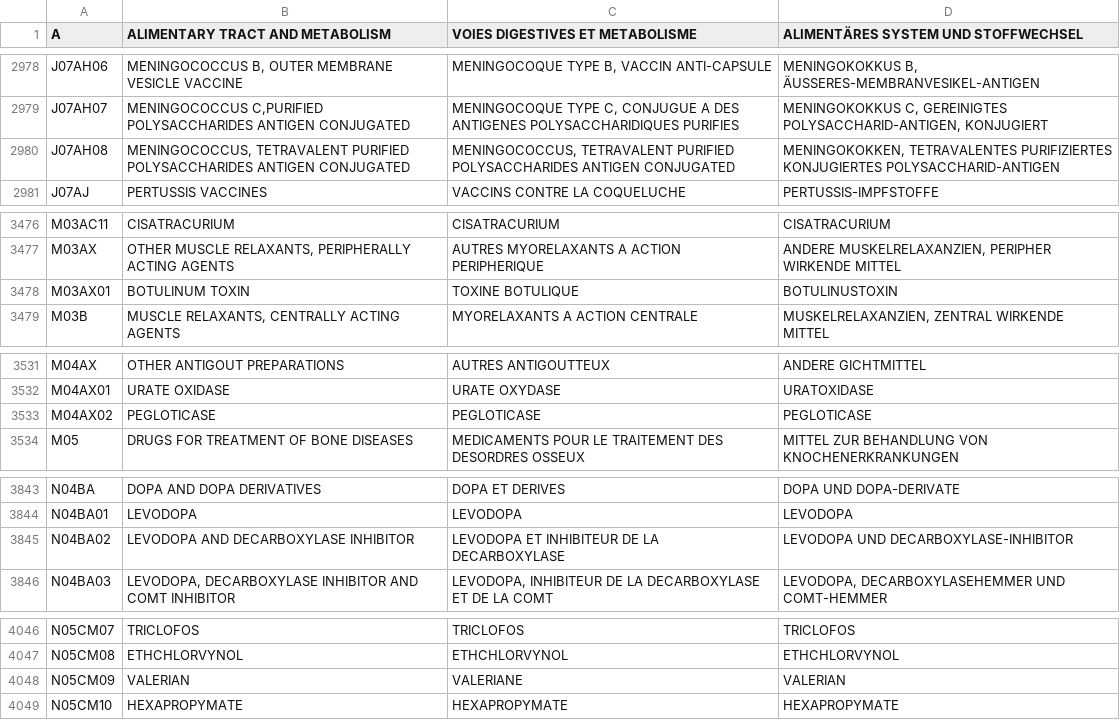
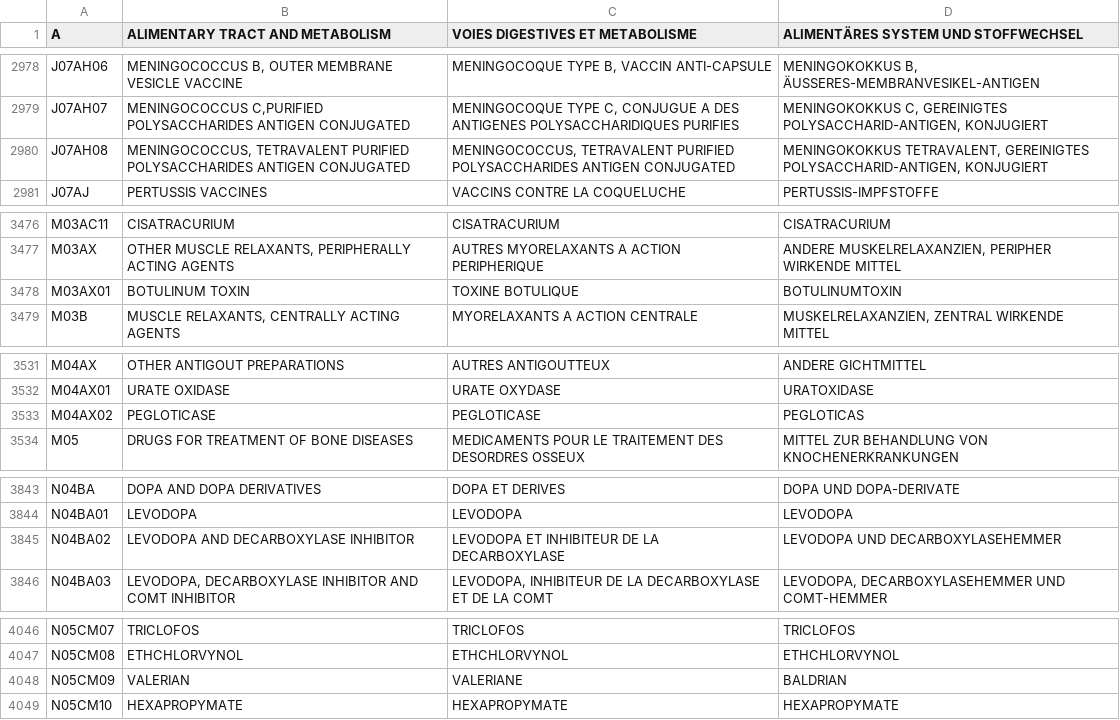
Before and after one commit to FreeHealth/freehealth, a CSV file: global_resources/sql/atc_utf8.csv, drawn as a sheet; only a part is shown, gaps mark what is left out; the diff covers the shown part only.

```diff
--- a/global_resources/sql/atc_utf8.csv
+++ b/global_resources/sql/atc_utf8.csv
@@ -2979,3 +2979,3 @@
 "J07AH07","MENINGOCOCCUS C,PURIFIED POLYSACCHARIDES ANTIGEN CONJUGATED","MENINGOCOQUE TYPE C, CONJUGUE A DES ANTIGENES POLYSACCHARIDIQUES PURIFIES","MENINGOKOKKUS C, GEREINIGTES POLYSACCHARID-ANTIGEN, KONJUGIERT"
-"J07AH08","MENINGOCOCCUS, TETRAVALENT PURIFIED POLYSACCHARIDES ANTIGEN CONJUGATED","MENINGOCOCCUS, TETRAVALENT PURIFIED POLYSACCHARIDES ANTIGEN CONJUGATED","MENINGOKOKKEN, TETRAVALENTES PURIFIZIERTES KONJUGIERTES POLYSACCHARID-ANTIGEN"
+"J07AH08","MENINGOCOCCUS, TETRAVALENT PURIFIED POLYSACCHARIDES ANTIGEN CONJUGATED","MENINGOCOCCUS, TETRAVALENT PURIFIED POLYSACCHARIDES ANTIGEN CONJUGATED","MENINGOKOKKUS TETRAVALENT, GEREINIGTES POLYSACCHARID-ANTIGEN, KONJUGIERT"
 "J07AJ","PERTUSSIS VACCINES","VACCINS CONTRE LA COQUELUCHE","PERTUSSIS-IMPFSTOFFE"
@@ -3477,3 +3477,3 @@
 "M03AX","OTHER MUSCLE RELAXANTS, PERIPHERALLY ACTING AGENTS","AUTRES MYORELAXANTS A ACTION PERIPHERIQUE","ANDERE MUSKELRELAXANZIEN, PERIPHER WIRKENDE MITTEL"
-"M03AX01","BOTULINUM TOXIN","TOXINE BOTULIQUE","BOTULINUSTOXIN"
+"M03AX01","BOTULINUM TOXIN","TOXINE BOTULIQUE","BOTULINUMTOXIN"
 "M03B","MUSCLE RELAXANTS, CENTRALLY ACTING AGENTS","MYORELAXANTS A ACTION CENTRALE","MUSKELRELAXANZIEN, ZENTRAL WIRKENDE MITTEL"
@@ -3532,3 +3532,3 @@
 "M04AX01","URATE OXIDASE","URATE OXYDASE","URATOXIDASE"
-"M04AX02","PEGLOTICASE","PEGLOTICASE","PEGLOTICASE"
+"M04AX02","PEGLOTICASE","PEGLOTICASE","PEGLOTICAS"
 "M05","DRUGS FOR TREATMENT OF BONE DISEASES","MEDICAMENTS POUR LE TRAITEMENT DES DESORDRES OSSEUX","MITTEL ZUR BEHANDLUNG VON KNOCHENERKRANKUNGEN"
@@ -3844,3 +3844,3 @@
 "N04BA01","LEVODOPA","LEVODOPA","LEVODOPA"
-"N04BA02","LEVODOPA AND DECARBOXYLASE INHIBITOR","LEVODOPA ET INHIBITEUR DE LA DECARBOXYLASE","LEVODOPA UND DECARBOXYLASE-INHIBITOR"
+"N04BA02","LEVODOPA AND DECARBOXYLASE INHIBITOR","LEVODOPA ET INHIBITEUR DE LA DECARBOXYLASE","LEVODOPA UND DECARBOXYLASEHEMMER"
 "N04BA03","LEVODOPA, DECARBOXYLASE INHIBITOR AND COMT INHIBITOR","LEVODOPA, INHIBITEUR DE LA DECARBOXYLASE ET DE LA COMT","LEVODOPA, DECARBOXYLASEHEMMER UND COMT-HEMMER"
@@ -4047,3 +4047,3 @@
 "N05CM08","ETHCHLORVYNOL","ETHCHLORVYNOL","ETHCHLORVYNOL"
-"N05CM09","VALERIAN","VALERIANE","VALERIAN"
+"N05CM09","VALERIAN","VALERIANE","BALDRIAN"
 "N05CM10","HEXAPROPYMATE","HEXAPROPYMATE","HEXAPROPYMATE"
```
Also changed, not shown: 11 edited cells elsewhere in this file.
